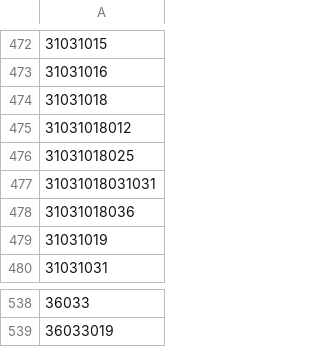
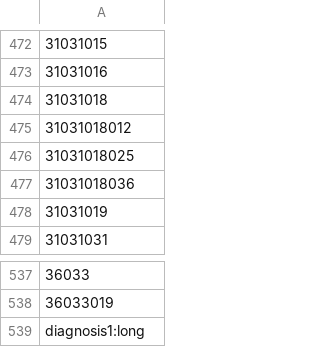
Before and after one commit to manoelhortaribeiro/Portinari, a CSV file: opencrab/output/combinations.csv, drawn as a sheet; only a part is shown, gaps mark what is left out.

```diff
--- a/opencrab/output/combinations.csv
+++ b/opencrab/output/combinations.csv
@@ -476,3 +476,2 @@
 31031018025
-31031018031031
 31031018036
@@ -539 +538,2 @@
 36033019
+diagnosis1:long
```
Also changed, not shown: 6 other files.
